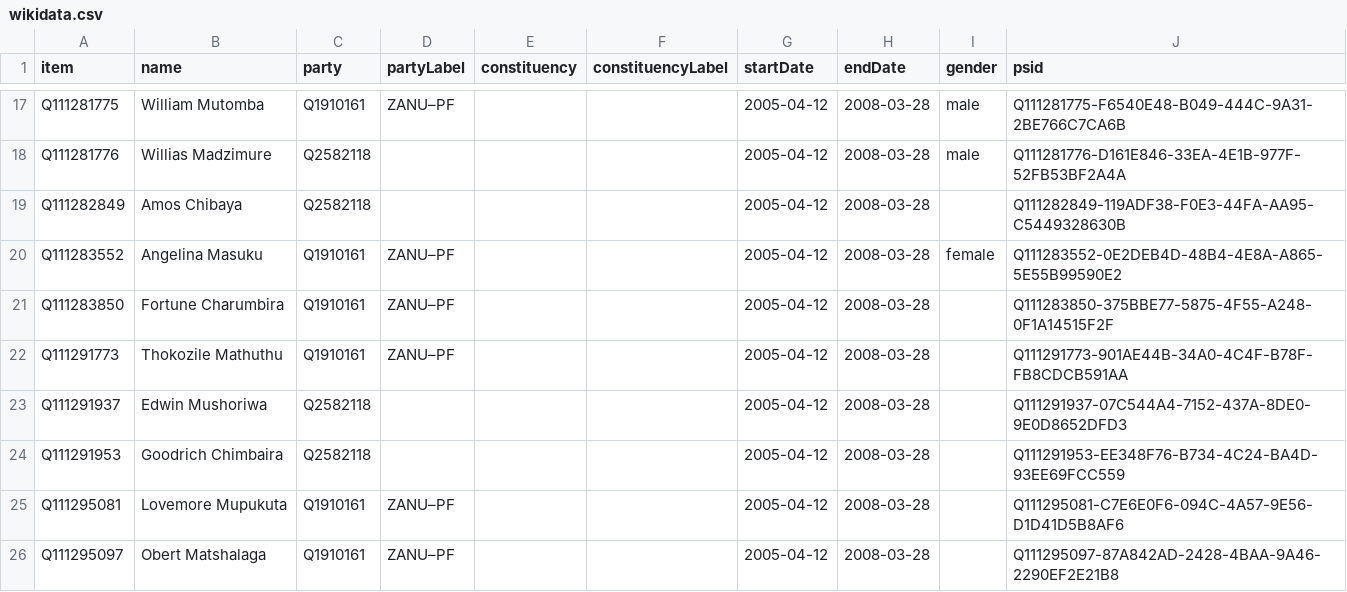
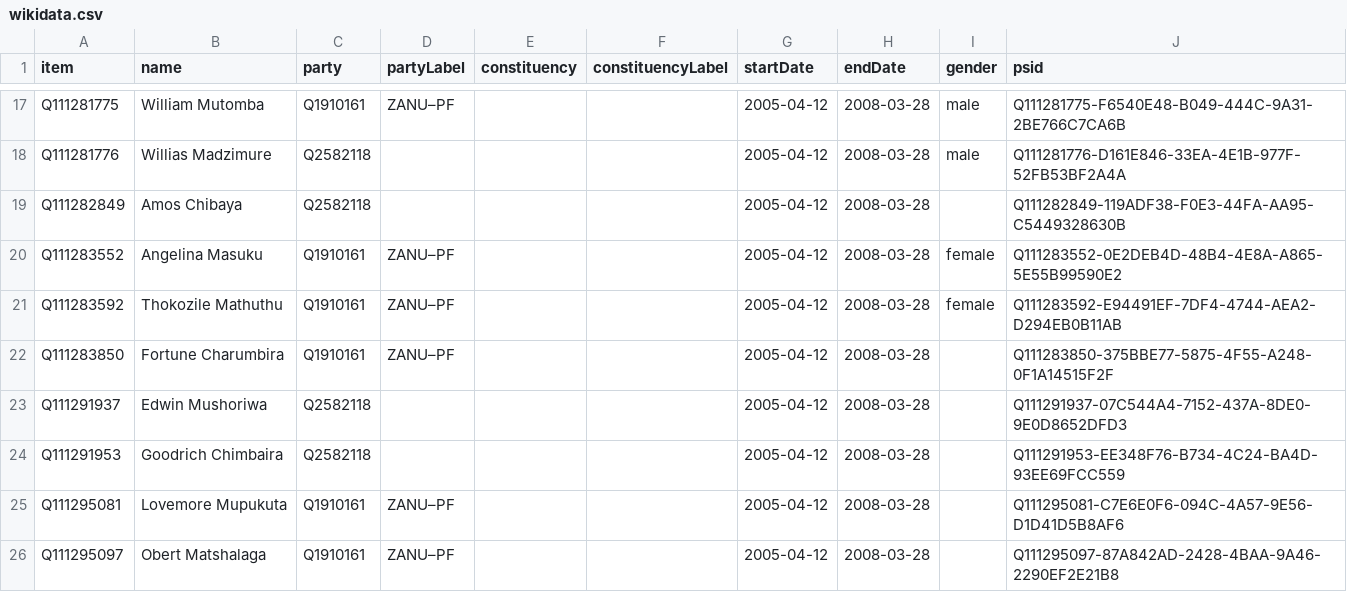
Before and after one commit to every-politician-scrapers/zimbabwe, a CSV file: sources/assembly-6-wp/wikidata.csv, drawn as a sheet; only a part is shown, gaps mark what is left out; removed rows and columns are numbered as before the commit, all else as after; the diff names each change by its address in the sheet, - before the commit and + after, or states it on an @@ line.

Commit message:
Compare external sources to Wikidata

```diff
--- a/sources/assembly-6-wp/wikidata.csv
+++ b/sources/assembly-6-wp/wikidata.csv
+row 21: Q111283592 | Thokozile Mathuthu | Q1910161 | ZANU–PF |  |  | 2005-04-12 | 2008-03-28 | female | Q111283592-E94491EF-7DF4-4744-AEA2-D294EB0B11AB
-row 22: Q111291773 | Thokozile Mathuthu | Q1910161 | ZANU–PF |  |  | 2005-04-12 | 2008-03-28 |  | Q111291773-901AE44B-34A0-4C4F-B78F-FB8CDCB591AA
```
Also changed, not shown: sources/assembly-6-wp/diff.csv, sources/senate-9-wp/diff.csv, 19 other files.
